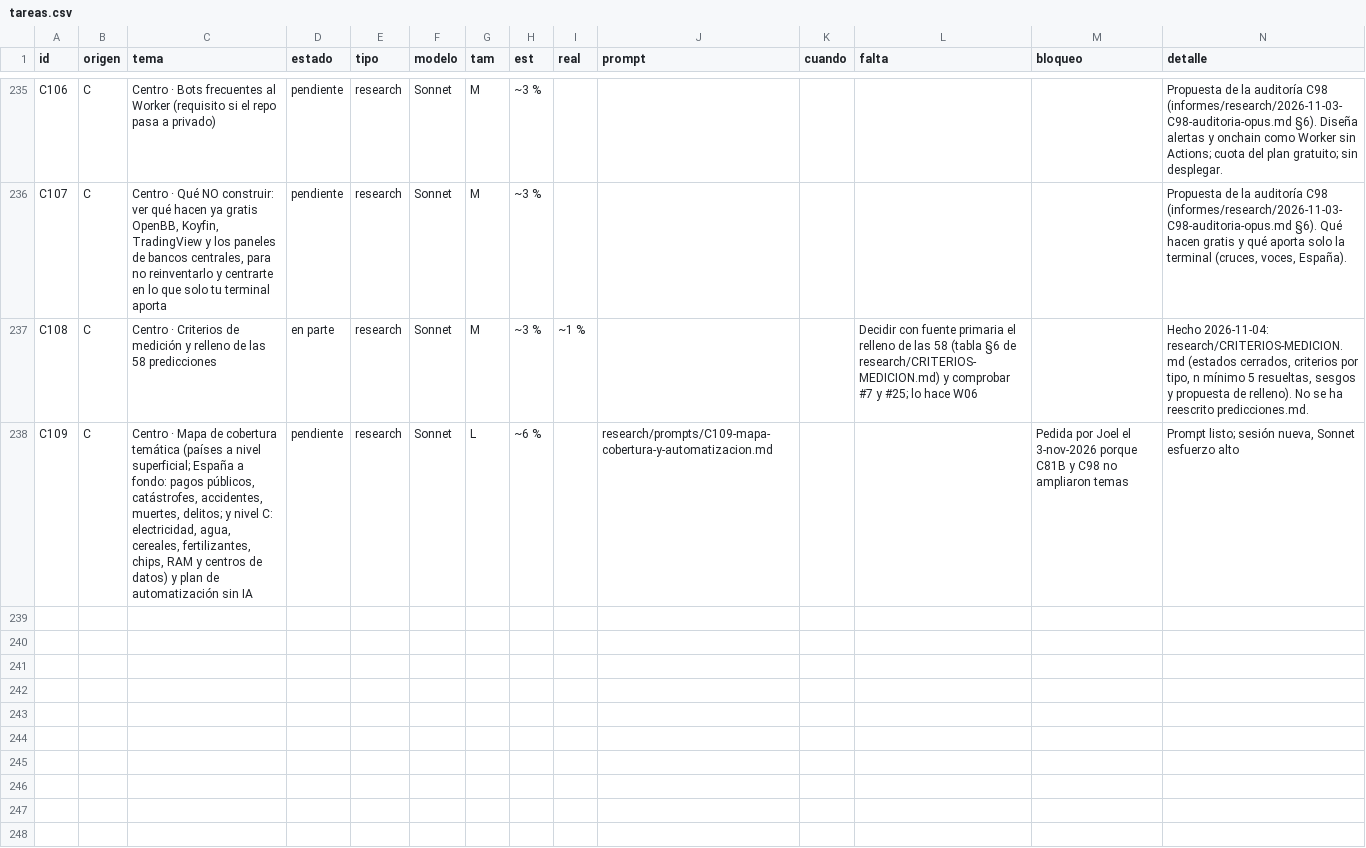
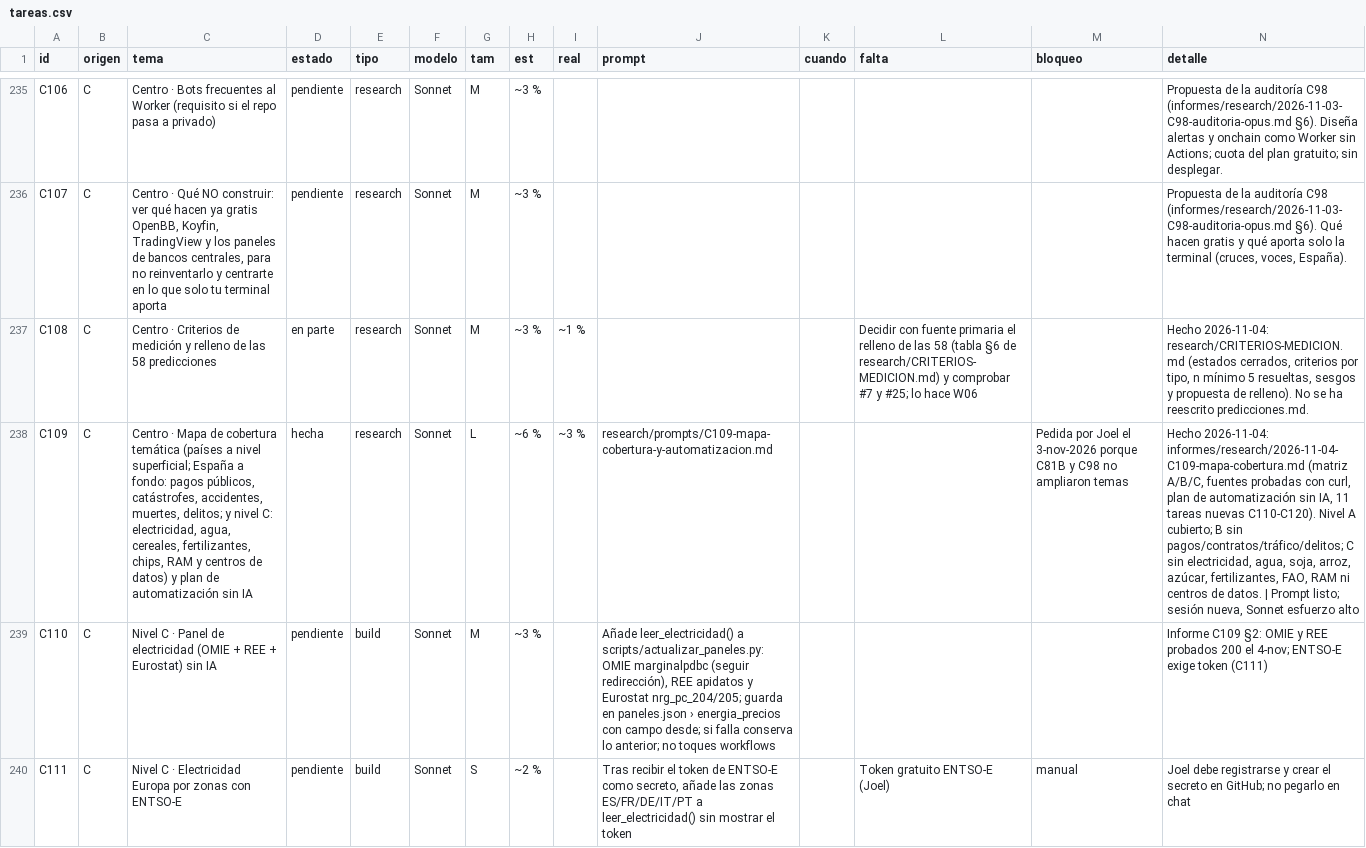
Before and after one commit to joeldragonball-jpg/requirements.txt, a CSV file: research/tareas.csv, drawn as a sheet; only a part is shown, gaps mark what is left out; the diff covers the shown part only; the diff names each change by its address in the sheet, - before the commit and + after, or states it on an @@ line.

```diff
--- a/research/tareas.csv
+++ b/research/tareas.csv
-D238 (estado): pendiente
+D238 (estado): hecha
-I238 (real): (empty)
+I238 (real): ~3 %
-N238 (detalle): Prompt listo;…
+N238 (detalle): Hecho 2026-11-04: informes/research/2026-11-04-C109-mapa-cobertura.md (matriz A/B/C, fuentes probadas con curl, plan de automatización sin IA, 11 tareas nuevas C110-C120). Nivel A cubierto; B sin pagos/contratos/tráfico/delitos; C sin electricidad, agua, soja, arroz, azúcar, fertilizantes, FAO, RAM ni centros de datos. | Prompt listo;…
+row 239: C110 | C | Nivel C · Panel de electricidad (OMIE + REE + Eurostat) sin IA | pendiente | build | Sonnet | M | ~3 % |  | Añade leer_electricidad() a scripts/actualizar_paneles.py: OMIE marginalpdbc (seguir redirección), REE apidatos y Eurostat nrg_pc_204/205; guarda en paneles.json › energia_precios con campo desde; si falla conserva lo anterior; no toques workflows |  |  |  | Informe C109 §2: OMIE y REE probados 200 el 4-nov; ENTSO-E exige token (C111)
+row 240: C111 | C | Nivel C · Electricidad Europa por zonas con ENTSO-E | pendiente | build | Sonnet | S | ~2 % |  | Tras recibir el token de ENTSO-E como secreto, añade las zonas ES/FR/DE/IT/PT a leer_electricidad() sin mostrar el token |  | Token gratuito ENTSO-E (Joel) | manual | Joel debe registrarse y crear el secreto en GitHub; no pegarlo en chat
```
Also changed, not shown: 9 added rows and 8 edited cells elsewhere in this file.
